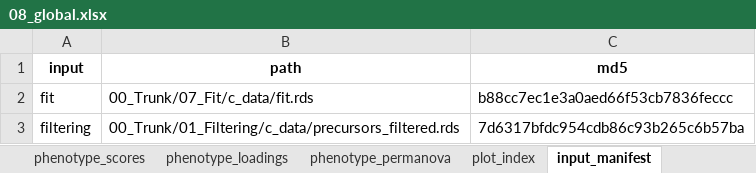
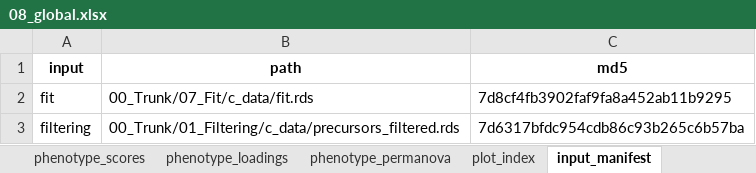
Before and after one commit to Dustyn-T-Lewis/PAS_2026, an Excel workbook: 00_Trunk/08_Global/c_data/08_global.xlsx, sheet input_manifest, drawn as a sheet; values as stored, in another font and other column widths than the file's, no borders; the diff names each change by its address in the sheet, - before the commit and + after, or states it on an @@ line.

```diff
--- a/00_Trunk/08_Global/c_data/08_global.xlsx (sheet input_manifest)
+++ b/00_Trunk/08_Global/c_data/08_global.xlsx (sheet input_manifest)
-C2 (md5): b88cc7ec1e3a0aed66f53cb7836feccc
+C2 (md5): 7d8cf4fb3902faf9fa8a452ab11b9295
```
Also changed, not shown: 00_Trunk/04_Gene_Sets/c_data/04_gene_sets.xlsx, 00_Trunk/05_Scores/c_data/05_scores.xlsx, 49 other files.
